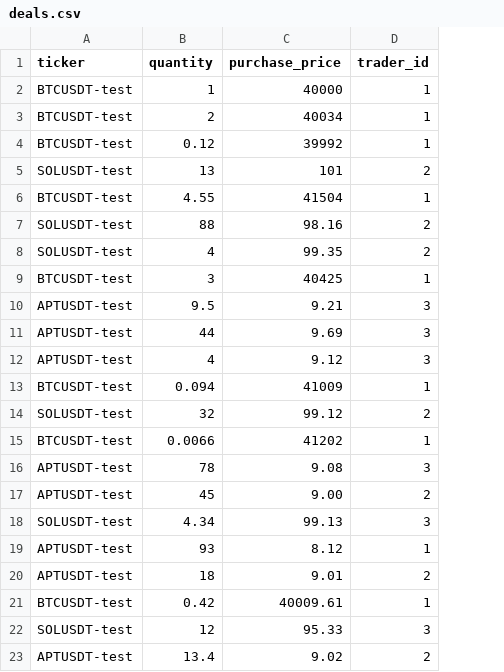
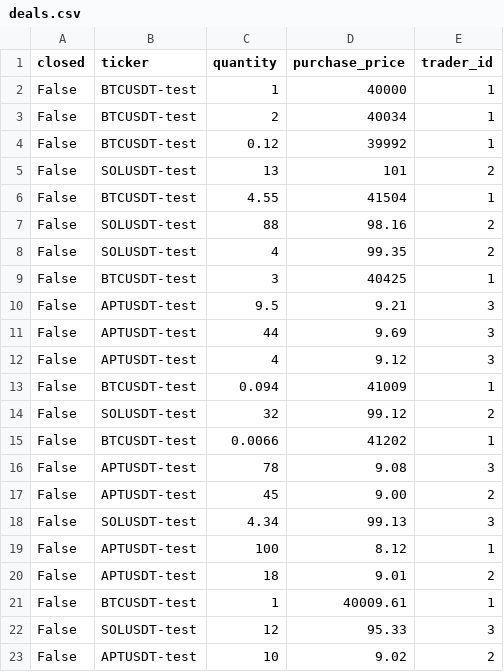
Before and after one commit to DaniilFedotov/ctrade, a CSV file: backend/static/data/deals.csv, drawn as a sheet; addresses are those after the commit; the diff names each change by its address in the sheet, - before the commit and + after, or states it on an @@ line.

Commit message:
change test-data and update-method for DealSerializer

```diff
--- a/backend/static/data/deals.csv
+++ b/backend/static/data/deals.csv
+column A (closed), rows 2-23: all False
-C19 (quantity): 93
+C19 (quantity): 100
-C21 (quantity): 0.42
+C21 (quantity): 1
-C23 (quantity): 13.4
+C23 (quantity): 10
```
Also changed, not shown: 2 other files.
